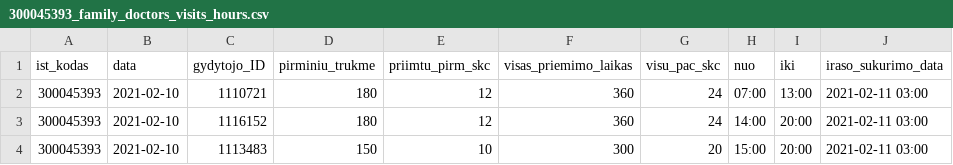
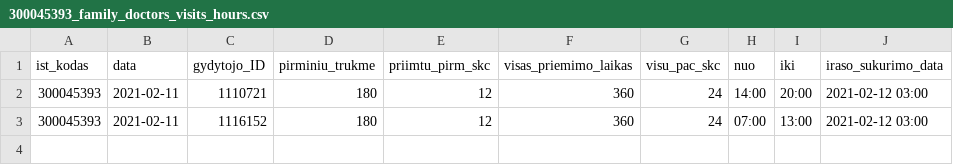
Before and after one commit to sveikatos-klinika/registrations_gyda, a CSV file: 300045393_family_doctors_visits_hours.csv, drawn as a sheet.

```diff
--- a/300045393_family_doctors_visits_hours.csv
+++ b/300045393_family_doctors_visits_hours.csv
@@ -1,4 +1,3 @@
 ist_kodas;data;gydytojo_ID;pirminiu_trukme;priimtu_pirm_skc;visas_priemimo_laikas;visu_pac_skc;nuo;iki;iraso_sukurimo_data
-300045393;2021-02-10;1110721;180;12;360;24;07:00;13:00;2021-02-11 03:00
-300045393;2021-02-10;1116152;180;12;360;24;14:00;20:00;2021-02-11 03:00
-300045393;2021-02-10;1113483;150;10;300;20;15:00;20:00;2021-02-11 03:00
+300045393;2021-02-11;1110721;180;12;360;24;14:00;20:00;2021-02-12 03:00
+300045393;2021-02-11;1116152;180;12;360;24;07:00;13:00;2021-02-12 03:00
```
Also changed, not shown: 300045393_free_registrations.csv.
